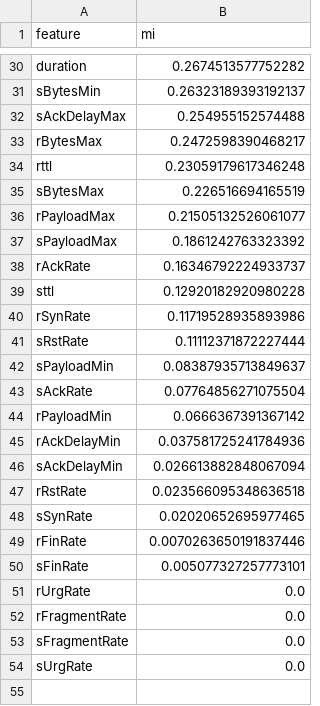
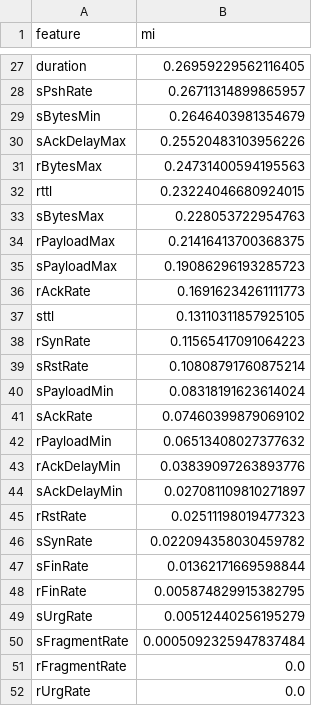
Before and after one commit to Pigonhayo/Model-Agnostic-Stable-Feature-Selection-for-ICS-Traffic-Classification, a CSV file: dataset/icsflow/mrmr/relevance_sorted.csv, drawn as a sheet; only a part is shown, gaps mark what is left out; removed rows and columns are numbered as before the commit, all else as after; the diff covers the shown part only; the diff names each change by its address in the sheet, - before the commit and + after, or states it on an @@ line.

```diff
--- a/dataset/icsflow/mrmr/relevance_sorted.csv
+++ b/dataset/icsflow/mrmr/relevance_sorted.csv
-B27 (mi): 0.2674513577752282
+B27 (mi): 0.26959229562116405
+row 28: sPshRate | 0.26711314899865957
-B29 (mi): 0.26323189393192137
+B29 (mi): 0.2646403981354679
-B30 (mi): 0.254955152574488
+B30 (mi): 0.25520483103956226
-B31 (mi): 0.2472598390468217
+B31 (mi): 0.24731400594195563
-B32 (mi): 0.23059179617346248
+B32 (mi): 0.23224046680924015
-B33 (mi): 0.226516694165519
+B33 (mi): 0.228053722954763
-B34 (mi): 0.21505132526061077
+B34 (mi): 0.21416413700368375
-B35 (mi): 0.1861242763323392
+B35 (mi): 0.19086296193285723
-B36 (mi): 0.16346792224933737
+B36 (mi): 0.16916234261111773
-B37 (mi): 0.12920182920980228
+B37 (mi): 0.13110311857925105
-B38 (mi): 0.11719528935893986
+B38 (mi): 0.11565417091064223
-B39 (mi): 0.11112371872227444
+B39 (mi): 0.10808791760875214
-B40 (mi): 0.08387935713849637
+B40 (mi): 0.08318191623614024
-B41 (mi): 0.07764856271075504
+B41 (mi): 0.07460399879069102
-B42 (mi): 0.0666367391367142
+B42 (mi): 0.06513408027377632
-B43 (mi): 0.037581725241784936
+B43 (mi): 0.03839097263893776
-B44 (mi): 0.026613882848067094
+B44 (mi): 0.027081109810271897
-B45 (mi): 0.023566095348636518
+B45 (mi): 0.02511198019477323
-B46 (mi): 0.02020652695977465
+B46 (mi): 0.022094358030459782
-row 49: rFinRate | 0.0070263650191837446
-B47 (mi): 0.005077327257773101
+B47 (mi): 0.01362171669598844
+row 48: rFinRate | 0.005874829915382795
+row 49: sUrgRate | 0.00512440256195279
+row 50: sFragmentRate | 0.0005092325947837484
@@ row 52 moved to row 51: rFragmentRate @@
-row 53: sFragmentRate | 0.0
-row 54: sUrgRate | 0.0
```
Also changed, not shown: 3 added rows, 6 removed rows and 20 edited cells elsewhere in this file, dataset/icsflow/mrmr/redundancy_curve.csv, 11 other files.
